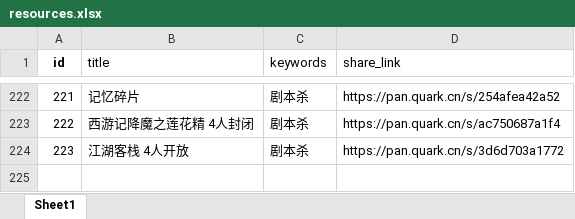
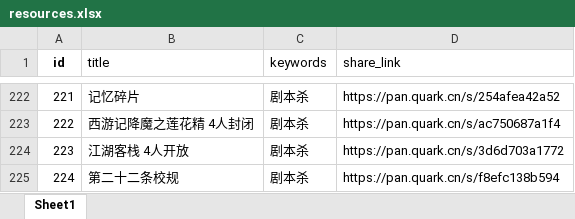
Before and after one commit to weiyingjun122/quark-static, an Excel workbook: resources.xlsx, sheet Sheet1, drawn as a sheet; only a part is shown, gaps mark what is left out; values as stored, in another font and other column widths than the file's, no borders; the diff names each change by its address in the sheet, - before the commit and + after, or states it on an @@ line.

Commit message:
Merge remote changes

```diff
--- a/resources.xlsx (sheet Sheet1)
+++ b/resources.xlsx (sheet Sheet1)
+row 225: 224 | 第二十二条校规 | 剧本杀 | https://pan.quark.cn/s/f8efc138b594
```
